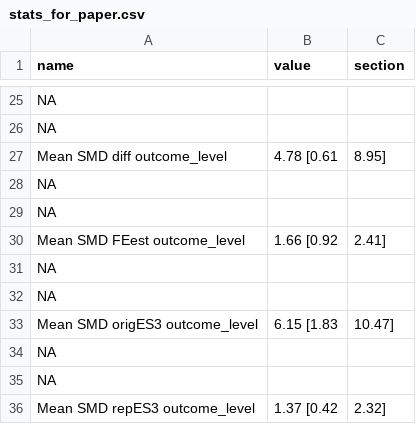
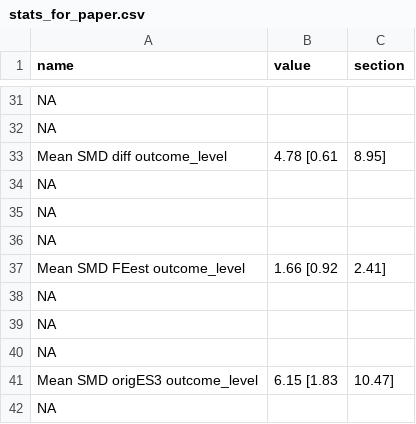
Before and after one commit to mayamathur/rpcb, a CSV file: Results from R/stats_for_paper.csv, drawn as a sheet; only a part is shown, gaps mark what is left out; the shorter side is filled out with more unchanged rows; the diff covers the shown part only; the diff names each change by its address in the sheet, - before the commit and + after, or states it on an @@ line.

```diff
--- a/Results from R/stats_for_paper.csv
+++ b/Results from R/stats_for_paper.csv
+row 36: NA
+row 38: NA
```
Also changed, not shown: 9 added rows elsewhere in this file, 1 other file.
